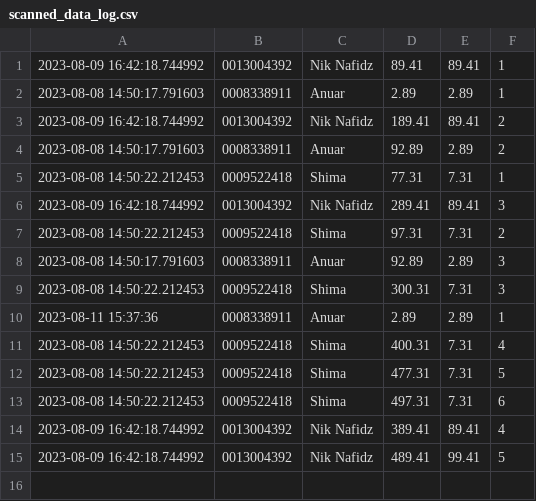
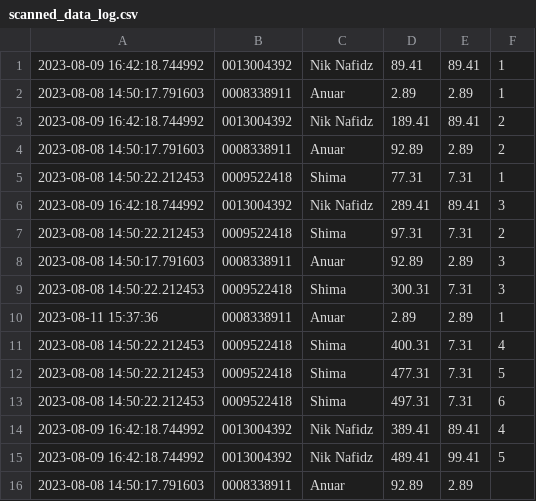
Before and after one commit to niknafidz/leaderboard2, a CSV file: scanned_data_log.csv, drawn as a sheet.

Commit message:
Update CSV file

```diff
--- a/scanned_data_log.csv
+++ b/scanned_data_log.csv
@@ -15 +15,2 @@
 2023-08-09 16:42:18.744992,0013004392,Nik Nafidz,489.41,99.41,5
+2023-08-08 14:50:17.791603,0008338911,Anuar,92.89,2.89,
```
